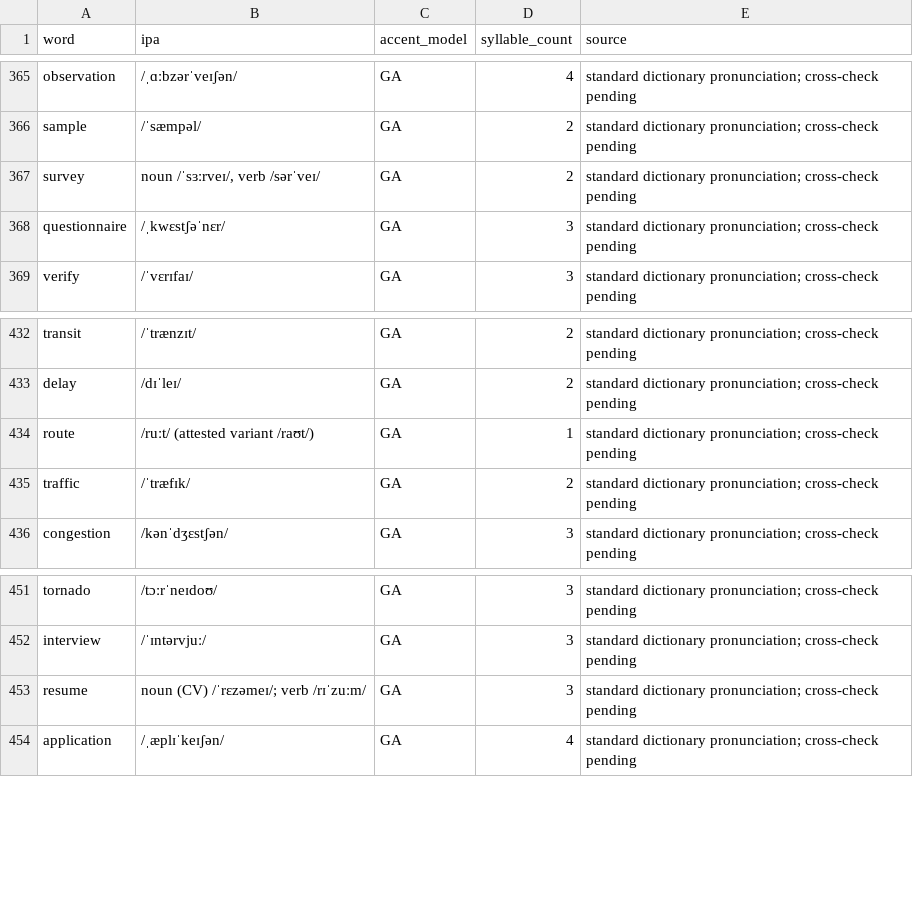
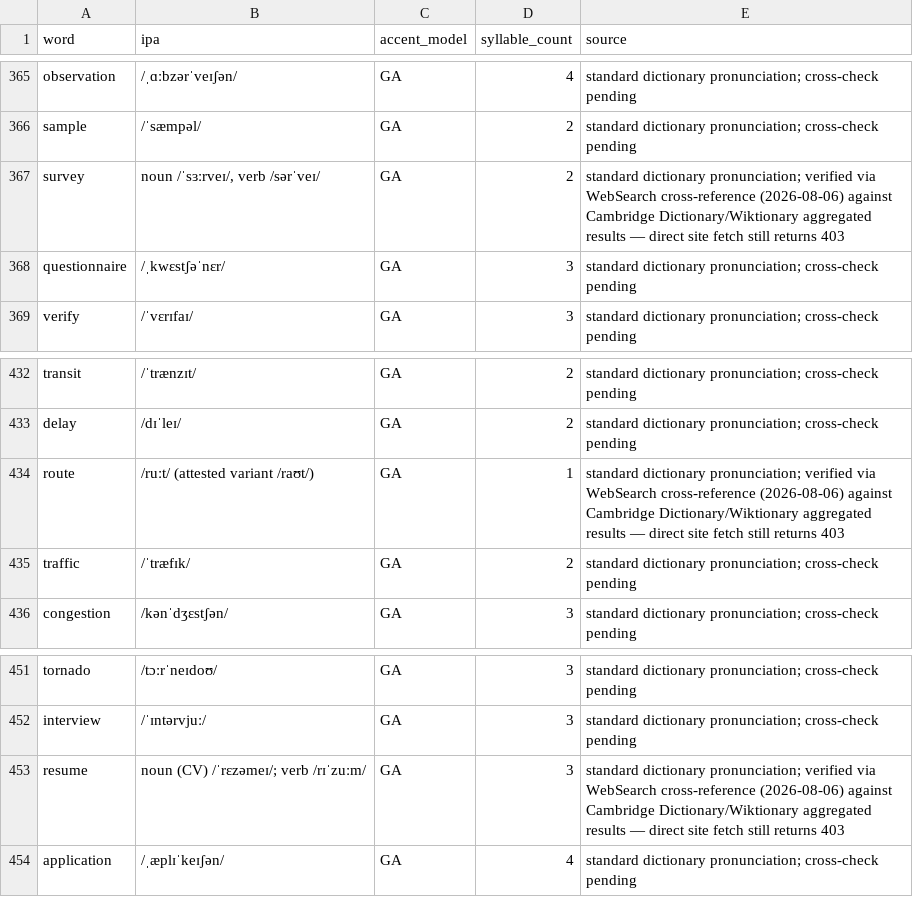
Before and after one commit to evolxd/ENLEARN, a CSV file: pte-pronunciation-bible/database/ipa.csv, drawn as a sheet; only a part is shown, gaps mark what is left out; the diff covers the shown part only.

```diff
--- a/pte-pronunciation-bible/database/ipa.csv
+++ b/pte-pronunciation-bible/database/ipa.csv
@@ -366,3 +366,3 @@ observation,/ˌɑːbzərˈveɪʃən/,GA,4,standard dictionary pronunciation; cro
 sample,/ˈsæmpəl/,GA,2,standard dictionary pronunciation; cross-check pending
-survey,"noun /ˈsɜːrveɪ/, verb /sərˈveɪ/",GA,2,standard dictionary pronunciation; cross-check pending
+survey,"noun /ˈsɜːrveɪ/, verb /sərˈveɪ/",GA,2,standard dictionary pronunciation; verified via WebSearch cross-reference (2026-08-06) against Cambridge Dictionary/Wiktionary aggregated results — direct site fetch still returns 403
 questionnaire,/ˌkwɛstʃəˈnɛr/,GA,3,standard dictionary pronunciation; cross-check pending
@@ -433,3 +433,3 @@ transit,/ˈtrænzɪt/,GA,2,standard dictionary pronunciation; cross-check pendin
 delay,/dɪˈleɪ/,GA,2,standard dictionary pronunciation; cross-check pending
-route,/ruːt/ (attested variant /raʊt/),GA,1,standard dictionary pronunciation; cross-check pending
+route,/ruːt/ (attested variant /raʊt/),GA,1,standard dictionary pronunciation; verified via WebSearch cross-reference (2026-08-06) against Cambridge Dictionary/Wiktionary aggregated results — direct site fetch still returns 403
 traffic,/ˈtræfɪk/,GA,2,standard dictionary pronunciation; cross-check pending
@@ -452,3 +452,3 @@ tornado,/tɔːrˈneɪdoʊ/,GA,3,standard dictionary pronunciation; cross-check p
 interview,/ˈɪntərvjuː/,GA,3,standard dictionary pronunciation; cross-check pending
-resume,noun (CV) /ˈrɛzəmeɪ/; verb /rɪˈzuːm/,GA,3,standard dictionary pronunciation; cross-check pending
+resume,noun (CV) /ˈrɛzəmeɪ/; verb /rɪˈzuːm/,GA,3,standard dictionary pronunciation; verified via WebSearch cross-reference (2026-08-06) against Cambridge Dictionary/Wiktionary aggregated results — direct site fetch still returns 403
 application,/ˌæplɪˈkeɪʃən/,GA,4,standard dictionary pronunciation; cross-check pending
```
Also changed, not shown: 16 edited cells elsewhere in this file, pte-pronunciation-bible/database/stress.csv, 3 other files.
